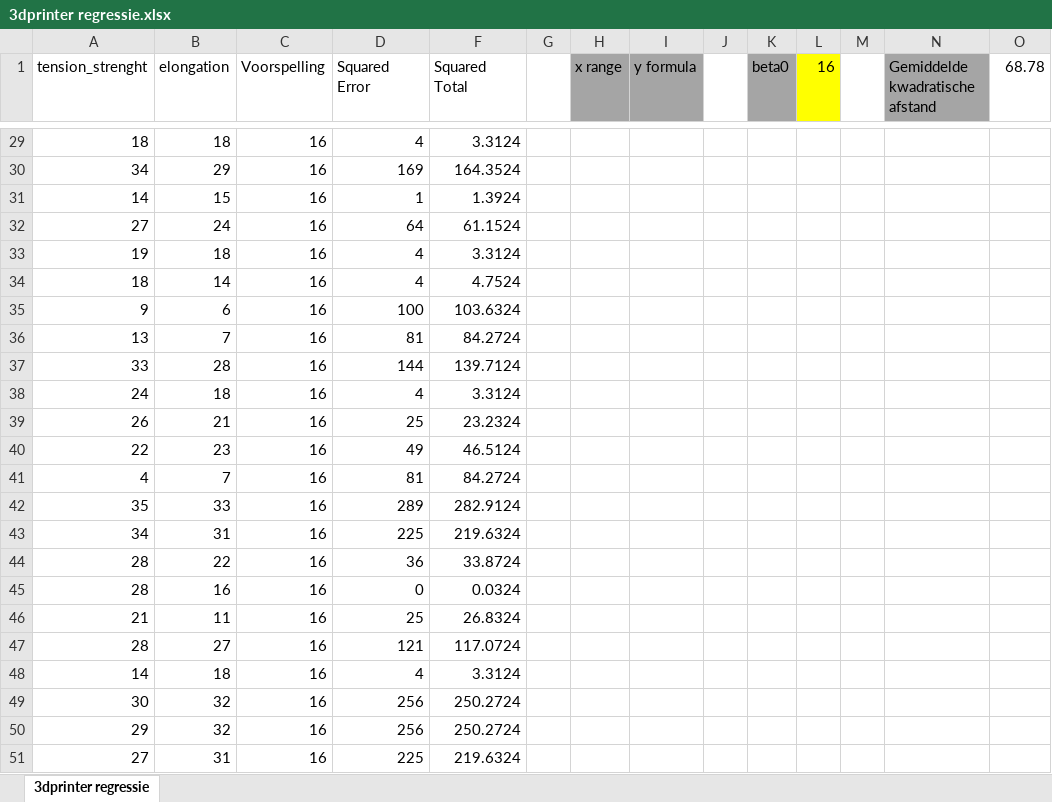
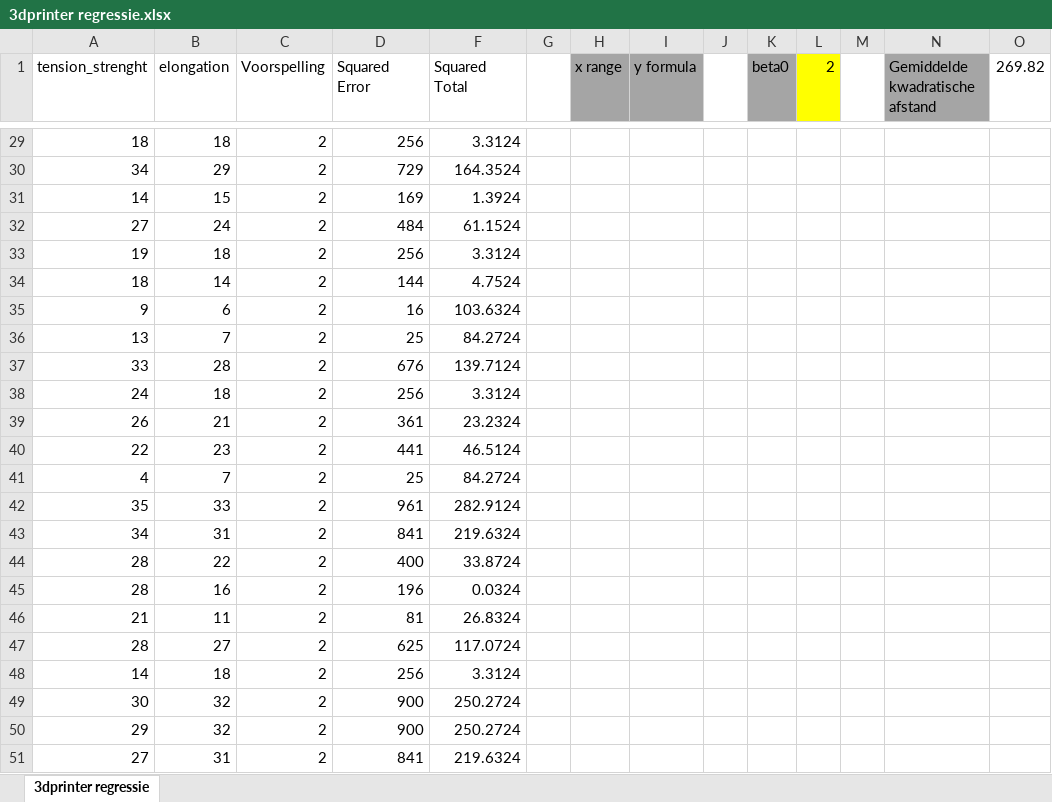
Before and after one commit to SimchaGD/AIVM, an Excel workbook: 3dprinter regressie.xlsx, sheet 3dprinter regressie, drawn as a sheet; only a part is shown, gaps mark what is left out; values as stored, in another font and other column widths than the file's, no borders; charts and pictures and conditional formats and table styles not drawn; the diff covers the shown part only; the diff names each change by its address in the sheet, - before the commit and + after, or states it on an @@ line.

Commit message:
Update 3dprinter regressie.xlsx

```diff
--- a/3dprinter regressie.xlsx (sheet 3dprinter regressie)
+++ b/3dprinter regressie.xlsx (sheet 3dprinter regressie)
-L1: 16
+L1: 2
-O1: 68.78
+O1: 269.82
-C29:C51 (Voorspelling): 16
+C29:C51 (Voorspelling): 2
-D29 (Squared Error): 4
+D29 (Squared Error): 256
-D30 (Squared Error): 169
+D30 (Squared Error): 729
-D31 (Squared Error): 1
+D31 (Squared Error): 169
-D32 (Squared Error): 64
+D32 (Squared Error): 484
-D33 (Squared Error): 4
+D33 (Squared Error): 256
-D34 (Squared Error): 4
+D34 (Squared Error): 144
-D35 (Squared Error): 100
+D35 (Squared Error): 16
-D36 (Squared Error): 81
+D36 (Squared Error): 25
-D37 (Squared Error): 144
+D37 (Squared Error): 676
-D38 (Squared Error): 4
+D38 (Squared Error): 256
-D39 (Squared Error): 25
+D39 (Squared Error): 361
-D40 (Squared Error): 49
+D40 (Squared Error): 441
-D41 (Squared Error): 81
+D41 (Squared Error): 25
-D42 (Squared Error): 289
+D42 (Squared Error): 961
-D43 (Squared Error): 225
+D43 (Squared Error): 841
-D44 (Squared Error): 36
+D44 (Squared Error): 400
-D45 (Squared Error): 0
+D45 (Squared Error): 196
-D46 (Squared Error): 25
+D46 (Squared Error): 81
-D47 (Squared Error): 121
+D47 (Squared Error): 625
-D48 (Squared Error): 4
+D48 (Squared Error): 256
-D49:D50 (Squared Error): 256
+D49:D50 (Squared Error): 900
-D51 (Squared Error): 225
+D51 (Squared Error): 841
```
Also changed, not shown: 56 edited cells elsewhere in this sheet, charts or pictures.
